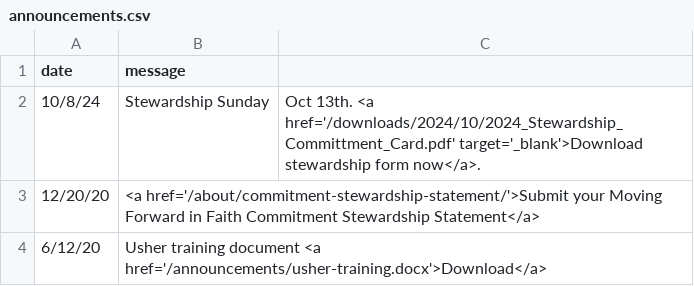
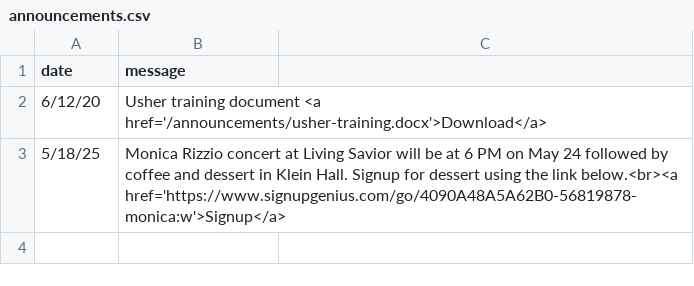
Before and after one commit to cgallarno/living-savior-lutheran-site, a CSV file: _data/announcements.csv, drawn as a sheet.

Commit message:
Added monica rizzo conert to annoucments

```diff
--- a/_data/announcements.csv
+++ b/_data/announcements.csv
@@ -1,4 +1,3 @@
 date,message
-10/8/24, Stewardship Sunday, Oct 13th. <a href='/downloads/2024/10/2024_Stewardship_Committment_Card.pdf' target='_blank'>Download stewardship form now</a>.
-12/20/20, <a href='/about/commitment-stewardship-statement/'>Submit your Moving Forward in Faith Commitment Stewardship Statement</a>
 6/12/20, Usher training document <a href='/announcements/usher-training.docx'>Download</a>
+5/18/25, Monica Rizzio concert at Living Savior will be at 6 PM on May 24 followed by coffee and dessert in Klein Hall. Signup for dessert using the link below.<br><a href='https://www.signupgenius.com/go/4090A48A5A62B0-56819878-monica:w'>Signup</a>
```
